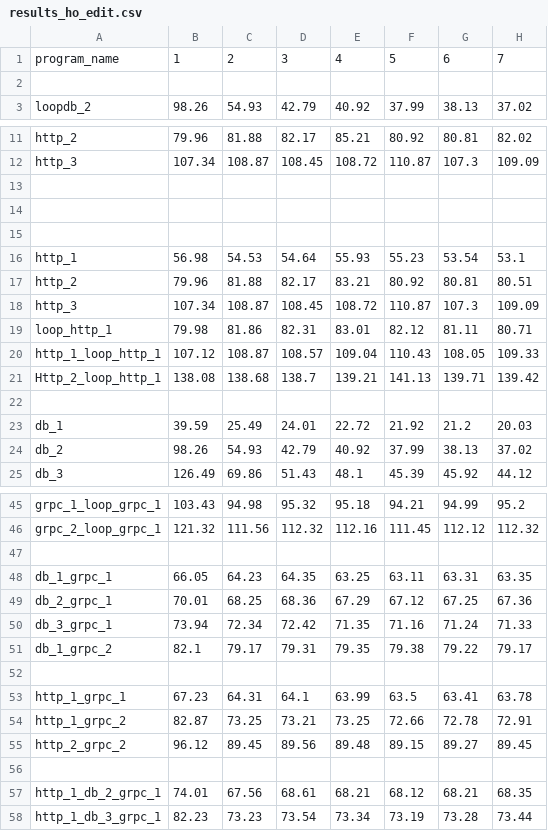
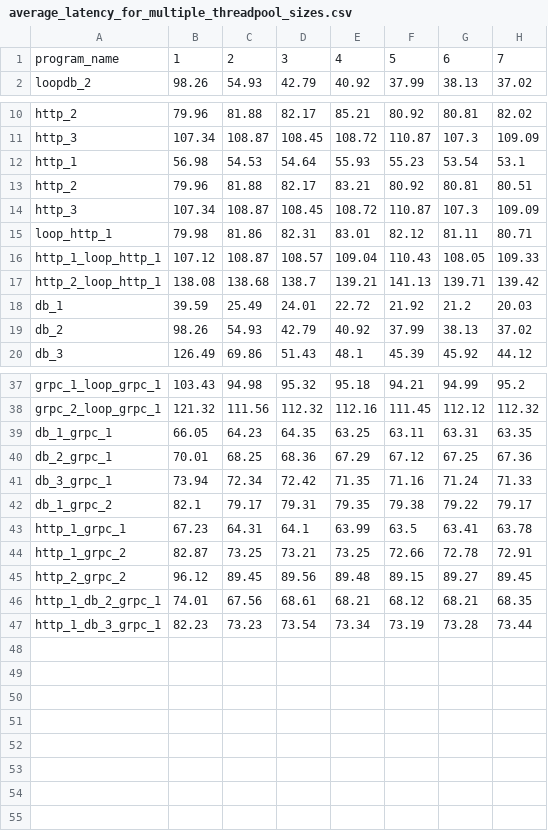
Before and after one commit to lakinduakash/ml-based-thread-pool-tuning, a CSV file: programs-dataset/average_latency_for_multiple_threadpool_sizes.csv (was programs-dataset/results_ho_edit.csv), drawn as a sheet; only a part is shown, gaps mark what is left out; removed rows and columns are numbered as before the commit, all else as after; rows hold the shown columns only; the diff covers the shown part only; the diff names each change by its address in the sheet, - before the commit and + after, or states it on an @@ line.

Commit message:
Improve programs dataset related content

```diff
--- a/programs-dataset/results_ho_edit.csv
+++ b/programs-dataset/average_latency_for_multiple_threadpool_sizes.csv
-row 2: (empty)
-row 13: (empty)
-row 14: (empty)
-row 15: (empty)
-A17: Http_2_loop_http_1
+A17: http_2_loop_http_1
-row 22: (empty)
-row 47: (empty)
-row 52: (empty)
-row 56: (empty)
```
Also changed, not shown: 3 removed rows elsewhere in this file, 9 other files.
